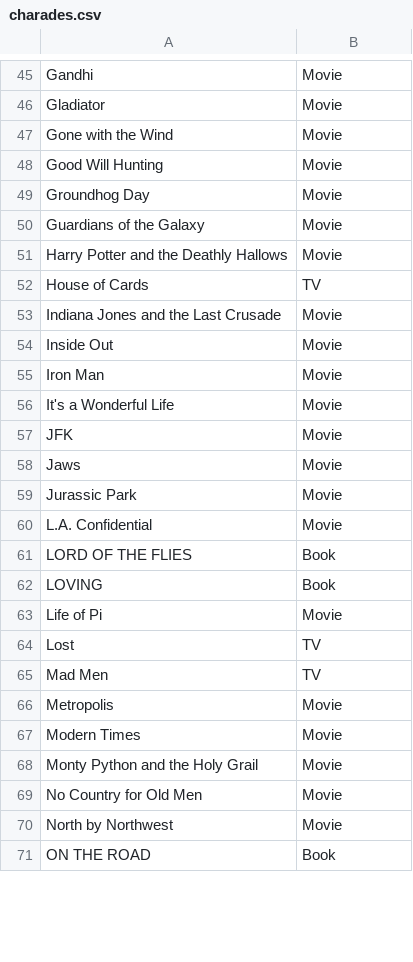
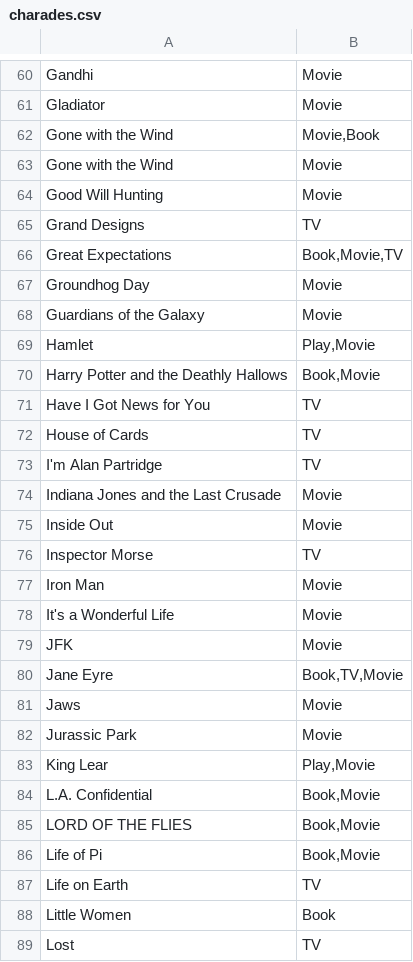
Before and after one commit to andrewl/charades-boss-2, a CSV file: res/data/charades.csv, drawn as a sheet; only a part is shown, gaps mark what is left out; the shorter side is filled out with more unchanged rows; the diff covers the shown part only.

```diff
--- a/res/data/charades.csv
+++ b/res/data/charades.csv
@@ -46,0 +62 @@ Gladiator,Movie,
+Gone with the Wind,"Movie,Book"
@@ -48,0 +65,2 @@ Good Will Hunting,Movie,
+Grand Designs,TV
+Great Expectations,"Book,Movie,TV"
@@ -51 +69,3 @@ Guardians of the Galaxy,Movie,
-Harry Potter and the Deathly Hallows,Movie,
+Hamlet,"Play,Movie"
+Harry Potter and the Deathly Hallows,"Book,Movie"
+Have I Got News for You,TV
@@ -52,0 +73 @@ House of Cards,TV,
+I'm Alan Partridge,TV
@@ -54,0 +76 @@ Inside Out,Movie,
+Inspector Morse,TV
@@ -57,0 +80 @@ JFK,Movie,
+Jane Eyre,"Book,TV,Movie"
@@ -60,4 +83,6 @@ Jurassic Park,Movie,
-L.A. Confidential,Movie,
-LORD OF THE FLIES,Book,
-LOVING,Book,
-Life of Pi,Movie,
+King Lear,"Play,Movie"
+L.A. Confidential,"Book,Movie"
+LORD OF THE FLIES,"Book,Movie"
+Life of Pi,"Book,Movie"
+Life on Earth,TV
+Little Women,Book
```
Also changed, not shown: 53 added rows and 22 edited cells elsewhere in this file, 5 other files.
